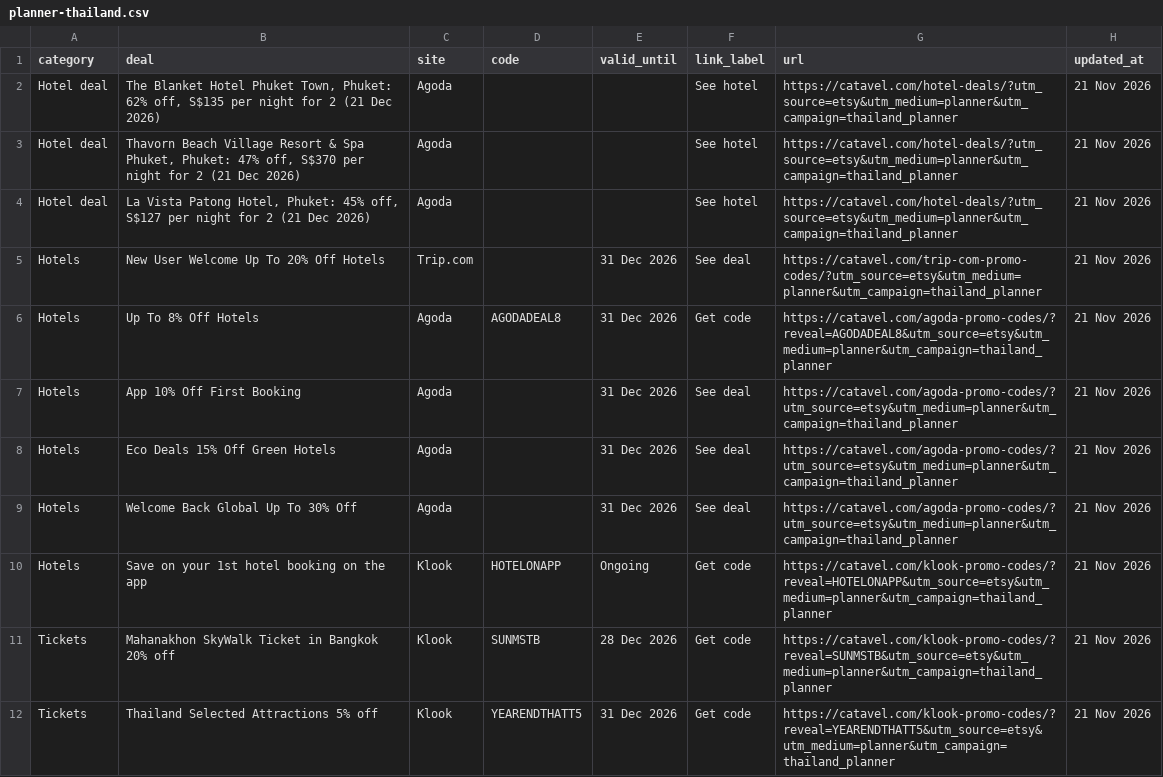
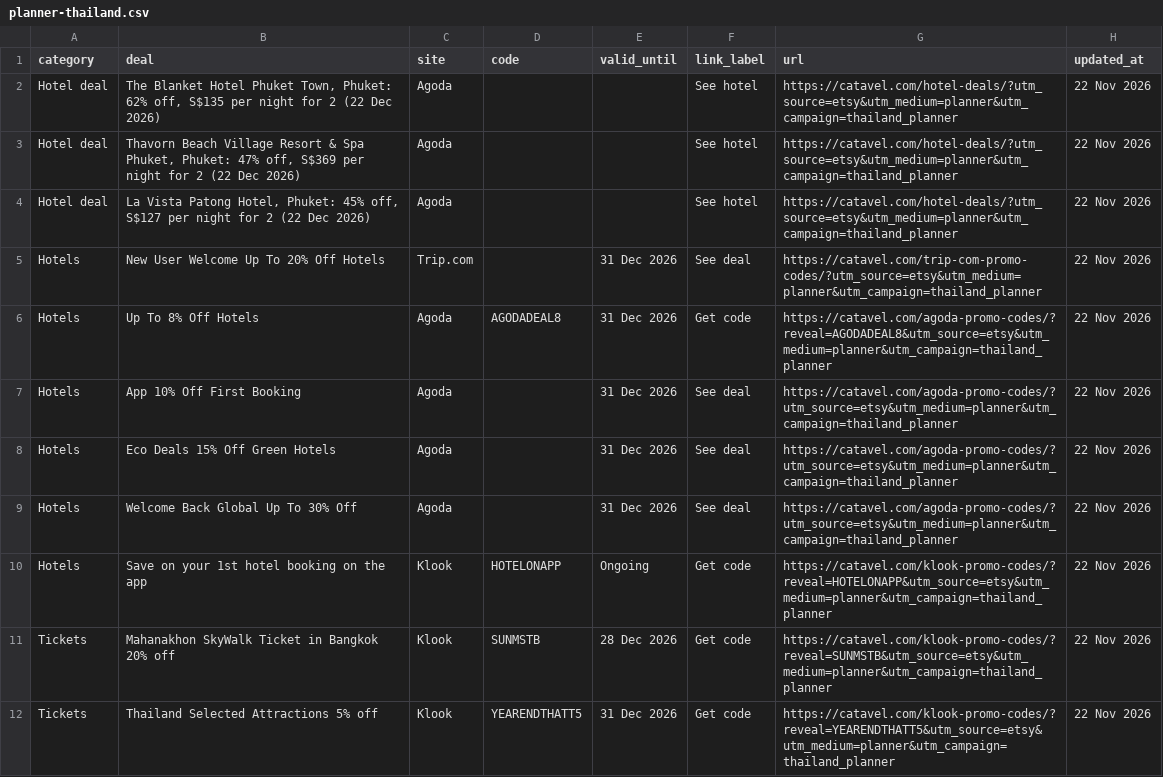
Before and after one commit to catavel/Catavel, a CSV file: feeds/planner-thailand.csv, drawn as a sheet.

Commit message:
chore: update planner feed thailand [2026-11-22]

```diff
--- a/feeds/planner-thailand.csv
+++ b/feeds/planner-thailand.csv
@@ -1,12 +1,12 @@
 category,deal,site,code,valid_until,link_label,url,updated_at
-Hotel deal,"The Blanket Hotel Phuket Town, Phuket: 62% off, S$135 per night for 2 (21 Dec 2026)",Agoda,,,See hotel,https://catavel.com/hotel-deals/?utm_source=etsy&utm_medium=planner&utm_campaign=thailand_planner,21 Nov 2026
-Hotel deal,"Thavorn Beach Village Resort & Spa Phuket, Phuket: 47% off, S$370 per night for 2 (21 Dec 2026)",Agoda,,,See hotel,https://catavel.com/hotel-deals/?utm_source=etsy&utm_medium=planner&utm_campaign=thailand_planner,21 Nov 2026
-Hotel deal,"La Vista Patong Hotel, Phuket: 45% off, S$127 per night for 2 (21 Dec 2026)",Agoda,,,See hotel,https://catavel.com/hotel-deals/?utm_source=etsy&utm_medium=planner&utm_campaign=thailand_planner,21 Nov 2026
-Hotels,New User Welcome Up To 20% Off Hotels,Trip.com,,31 Dec 2026,See deal,https://catavel.com/trip-com-promo-codes/?utm_source=etsy&utm_medium=planner&utm_campaign=thailand_planner,21 Nov 2026
-Hotels,Up To 8% Off Hotels,Agoda,AGODADEAL8,31 Dec 2026,Get code,https://catavel.com/agoda-promo-codes/?reveal=AGODADEAL8&utm_source=etsy&utm_medium=planner&utm_campaign=thailand_planner,21 Nov 2026
-Hotels,App 10% Off First Booking,Agoda,,31 Dec 2026,See deal,https://catavel.com/agoda-promo-codes/?utm_source=etsy&utm_medium=planner&utm_campaign=thailand_planner,21 Nov 2026
-Hotels,Eco Deals 15% Off Green Hotels,Agoda,,31 Dec 2026,See deal,https://catavel.com/agoda-promo-codes/?utm_source=etsy&utm_medium=planner&utm_campaign=thailand_planner,21 Nov 2026
-Hotels,Welcome Back Global Up To 30% Off,Agoda,,31 Dec 2026,See deal,https://catavel.com/agoda-promo-codes/?utm_source=etsy&utm_medium=planner&utm_campaign=thailand_planner,21 Nov 2026
-Hotels,Save on your 1st hotel booking on the app,Klook,HOTELONAPP,Ongoing,Get code,https://catavel.com/klook-promo-codes/?reveal=HOTELONAPP&utm_source=etsy&utm_medium=planner&utm_campaign=thailand_planner,21 Nov 2026
-Tickets,Mahanakhon SkyWalk Ticket in Bangkok 20% off,Klook,SUNMSTB,28 Dec 2026,Get code,https://catavel.com/klook-promo-codes/?reveal=SUNMSTB&utm_source=etsy&utm_medium=planner&utm_campaign=thailand_planner,21 Nov 2026
-Tickets,Thailand Selected Attractions 5% off,Klook,YEARENDTHATT5,31 Dec 2026,Get code,https://catavel.com/klook-promo-codes/?reveal=YEARENDTHATT5&utm_source=etsy&utm_medium=planner&utm_campaign=thailand_planner,21 Nov 2026
+Hotel deal,"The Blanket Hotel Phuket Town, Phuket: 62% off, S$135 per night for 2 (22 Dec 2026)",Agoda,,,See hotel,https://catavel.com/hotel-deals/?utm_source=etsy&utm_medium=planner&utm_campaign=thailand_planner,22 Nov 2026
+Hotel deal,"Thavorn Beach Village Resort & Spa Phuket, Phuket: 47% off, S$369 per night for 2 (22 Dec 2026)",Agoda,,,See hotel,https://catavel.com/hotel-deals/?utm_source=etsy&utm_medium=planner&utm_campaign=thailand_planner,22 Nov 2026
+Hotel deal,"La Vista Patong Hotel, Phuket: 45% off, S$127 per night for 2 (22 Dec 2026)",Agoda,,,See hotel,https://catavel.com/hotel-deals/?utm_source=etsy&utm_medium=planner&utm_campaign=thailand_planner,22 Nov 2026
+Hotels,New User Welcome Up To 20% Off Hotels,Trip.com,,31 Dec 2026,See deal,https://catavel.com/trip-com-promo-codes/?utm_source=etsy&utm_medium=planner&utm_campaign=thailand_planner,22 Nov 2026
+Hotels,Up To 8% Off Hotels,Agoda,AGODADEAL8,31 Dec 2026,Get code,https://catavel.com/agoda-promo-codes/?reveal=AGODADEAL8&utm_source=etsy&utm_medium=planner&utm_campaign=thailand_planner,22 Nov 2026
+Hotels,App 10% Off First Booking,Agoda,,31 Dec 2026,See deal,https://catavel.com/agoda-promo-codes/?utm_source=etsy&utm_medium=planner&utm_campaign=thailand_planner,22 Nov 2026
+Hotels,Eco Deals 15% Off Green Hotels,Agoda,,31 Dec 2026,See deal,https://catavel.com/agoda-promo-codes/?utm_source=etsy&utm_medium=planner&utm_campaign=thailand_planner,22 Nov 2026
+Hotels,Welcome Back Global Up To 30% Off,Agoda,,31 Dec 2026,See deal,https://catavel.com/agoda-promo-codes/?utm_source=etsy&utm_medium=planner&utm_campaign=thailand_planner,22 Nov 2026
+Hotels,Save on your 1st hotel booking on the app,Klook,HOTELONAPP,Ongoing,Get code,https://catavel.com/klook-promo-codes/?reveal=HOTELONAPP&utm_source=etsy&utm_medium=planner&utm_campaign=thailand_planner,22 Nov 2026
+Tickets,Mahanakhon SkyWalk Ticket in Bangkok 20% off,Klook,SUNMSTB,28 Dec 2026,Get code,https://catavel.com/klook-promo-codes/?reveal=SUNMSTB&utm_source=etsy&utm_medium=planner&utm_campaign=thailand_planner,22 Nov 2026
+Tickets,Thailand Selected Attractions 5% off,Klook,YEARENDTHATT5,31 Dec 2026,Get code,https://catavel.com/klook-promo-codes/?reveal=YEARENDTHATT5&utm_source=etsy&utm_medium=planner&utm_campaign=thailand_planner,22 Nov 2026
```
